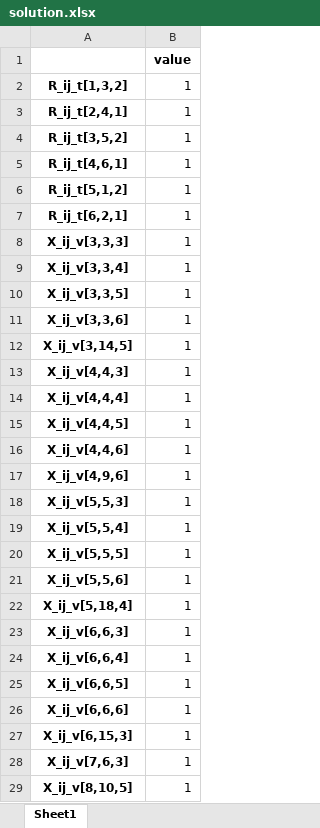
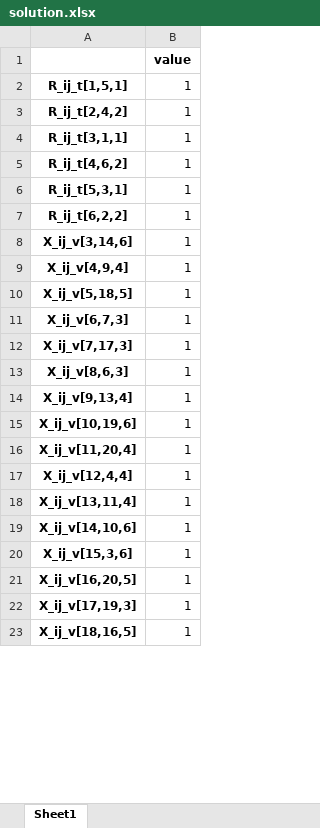
Before and after one commit to ayush4ise/Collaborative-Last-Mile-Delivery, an Excel workbook: solution.xlsx, sheet Sheet1, drawn as a sheet; only a part is shown; values as stored, in another font and other column widths than the file's, no borders; removed rows and columns are numbered as before the commit, all else as after; the diff covers the shown part only; the diff names each change by its address in the sheet, - before the commit and + after, or states it on an @@ line.

```diff
--- a/solution.xlsx (sheet Sheet1)
+++ b/solution.xlsx (sheet Sheet1)
-A2: R_ij_t[1,3,2]
+A2: R_ij_t[1,5,1]
-A3: R_ij_t[2,4,1]
+A3: R_ij_t[2,4,2]
-A4: R_ij_t[3,5,2]
+A4: R_ij_t[3,1,1]
-A5: R_ij_t[4,6,1]
+A5: R_ij_t[4,6,2]
-A6: R_ij_t[5,1,2]
+A6: R_ij_t[5,3,1]
-A7: R_ij_t[6,2,1]
+A7: R_ij_t[6,2,2]
-A8: X_ij_v[3,3,3]
+A8: X_ij_v[3,14,6]
-A9: X_ij_v[3,3,4]
+A9: X_ij_v[4,9,4]
-A10: X_ij_v[3,3,5]
+A10: X_ij_v[5,18,5]
-A11: X_ij_v[3,3,6]
+A11: X_ij_v[6,7,3]
-A12: X_ij_v[3,14,5]
+A12: X_ij_v[7,17,3]
-A13: X_ij_v[4,4,3]
+A13: X_ij_v[8,6,3]
-A14: X_ij_v[4,4,4]
+A14: X_ij_v[9,13,4]
-row 15: X_ij_v[4,4,5] | 1
-row 16: X_ij_v[4,4,6] | 1
-A15: X_ij_v[4,9,6]
+A15: X_ij_v[10,19,6]
-row 18: X_ij_v[5,5,3] | 1
-A16: X_ij_v[5,5,4]
+A16: X_ij_v[11,20,4]
-row 20: X_ij_v[5,5,5] | 1
-row 21: X_ij_v[5,5,6] | 1
-A17: X_ij_v[5,18,4]
+A17: X_ij_v[12,4,4]
-A18: X_ij_v[6,6,3]
+A18: X_ij_v[13,11,4]
-A19: X_ij_v[6,6,4]
+A19: X_ij_v[14,10,6]
-A20: X_ij_v[6,6,5]
+A20: X_ij_v[15,3,6]
-row 26: X_ij_v[6,6,6] | 1
-A21: X_ij_v[6,15,3]
+A21: X_ij_v[16,20,5]
-A22: X_ij_v[7,6,3]
+A22: X_ij_v[17,19,3]
-A23: X_ij_v[8,10,5]
+A23: X_ij_v[18,16,5]
```
Also changed, not shown: 15 added rows, 10 removed rows and 45 edited cells elsewhere in this sheet, 3 other files.
